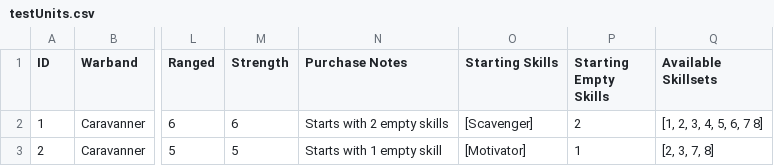
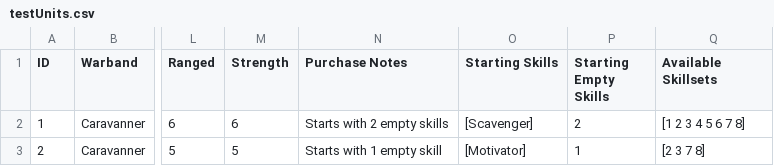
Before and after one commit to kmeadows3/TNT-Builder, a CSV file: Reference/testCSVs/testUnits.csv, drawn as a sheet; only a part is shown, gaps mark what is left out; the diff names each change by its address in the sheet, - before the commit and + after, or states it on an @@ line.

```diff
--- a/Reference/testCSVs/testUnits.csv
+++ b/Reference/testCSVs/testUnits.csv
-Q2 (Available Skillsets): [1, 2, 3, 4, 5, 6, 7 8]
+Q2 (Available Skillsets): [1 2 3 4 5 6 7 8]
-Q3 (Available Skillsets): [2, 3, 7, 8]
+Q3 (Available Skillsets): [2 3 7 8]
```
Also changed, not shown: Reference/testCSVs/testArmor.csv, Reference/testCSVs/testEquipment.csv, 14 other files.
